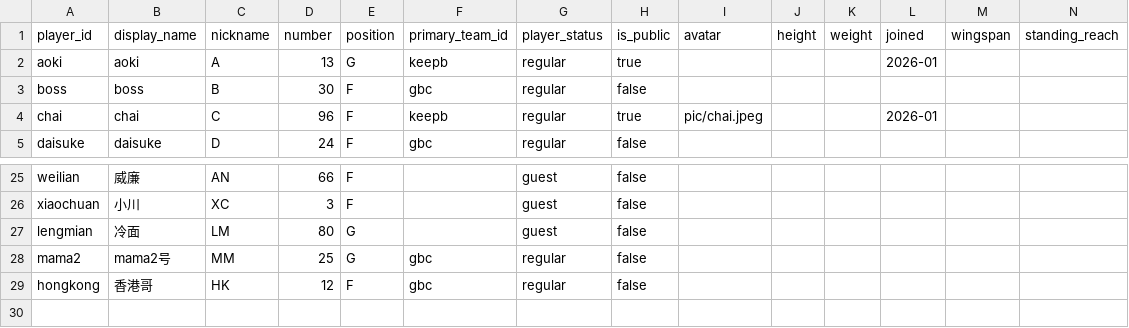
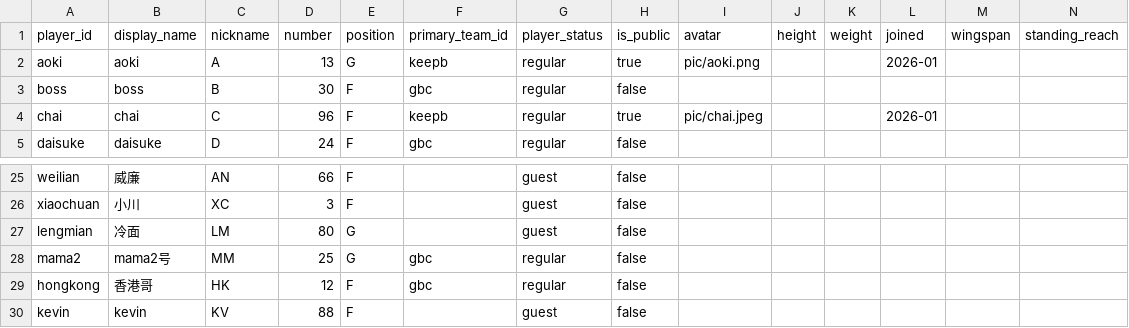
Before and after one commit to Lilaaa-05/basketball, a CSV file: data/source/players.csv, drawn as a sheet; only a part is shown, gaps mark what is left out; rows hold the shown columns only; the diff names each change by its address in the sheet, - before the commit and + after, or states it on an @@ line.

```diff
--- a/data/source/players.csv
+++ b/data/source/players.csv
-I2 (avatar): (empty)
+I2 (avatar): pic/aoki.png
+row 30: kevin | kevin | KV | 88 | F |  | guest | false
```
Also changed, not shown: data/source/events.csv, data/source/game_stats.csv, 3 other files.
